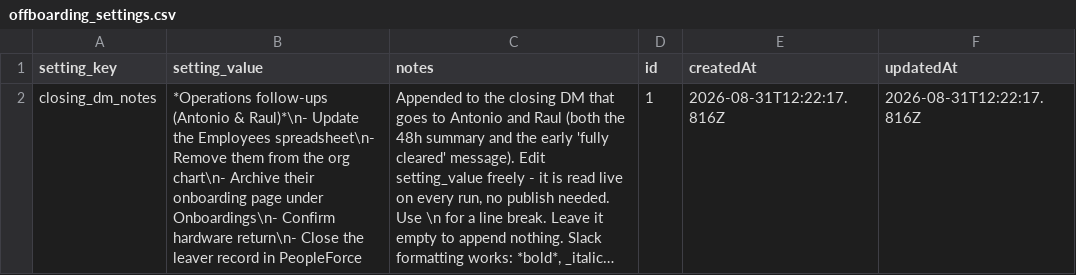
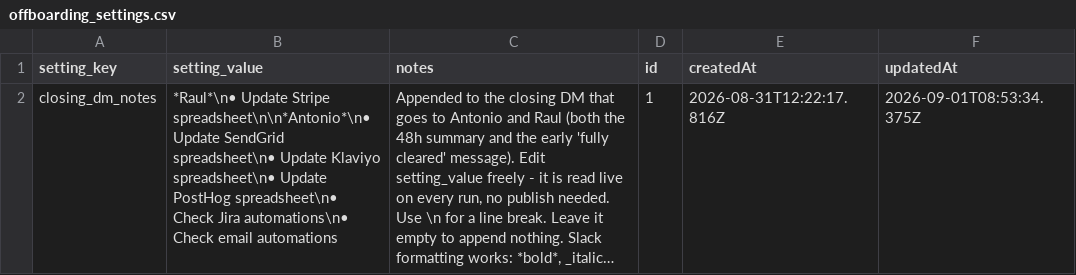
Before and after one commit to antonioefm/n8nbackup, a CSV file: datatables/offboarding_settings.csv, drawn as a sheet; long unchanged cells end in …; the diff names each change by its address in the sheet, - before the commit and + after, or states it on an @@ line.

Commit message:
chore(backup): data table offboarding_settings @ 2026-09-02T03:30:02.926Z

```diff
--- a/datatables/offboarding_settings.csv
+++ b/datatables/offboarding_settings.csv
-B2 (setting_value): *Operations follow-ups (Antonio & Raul)*\n- Update the Employees spreadsheet\n- Remove them from the org chart\n- Archive their onboarding page under Onboardings\n- Confirm hardware return\n- Close the leaver record in PeopleForce
+B2 (setting_value): *Raul*\n• Update Stripe spreadsheet\n\n*Antonio*\n• Update SendGrid spreadsheet\n• Update Klaviyo spreadsheet\n• Update PostHog spreadsheet\n• Check Jira automations\n• Check email automations
-F2 (updatedAt): 2026-08-31T12:22:17.816Z
+F2 (updatedAt): 2026-09-01T08:53:34.375Z
```
